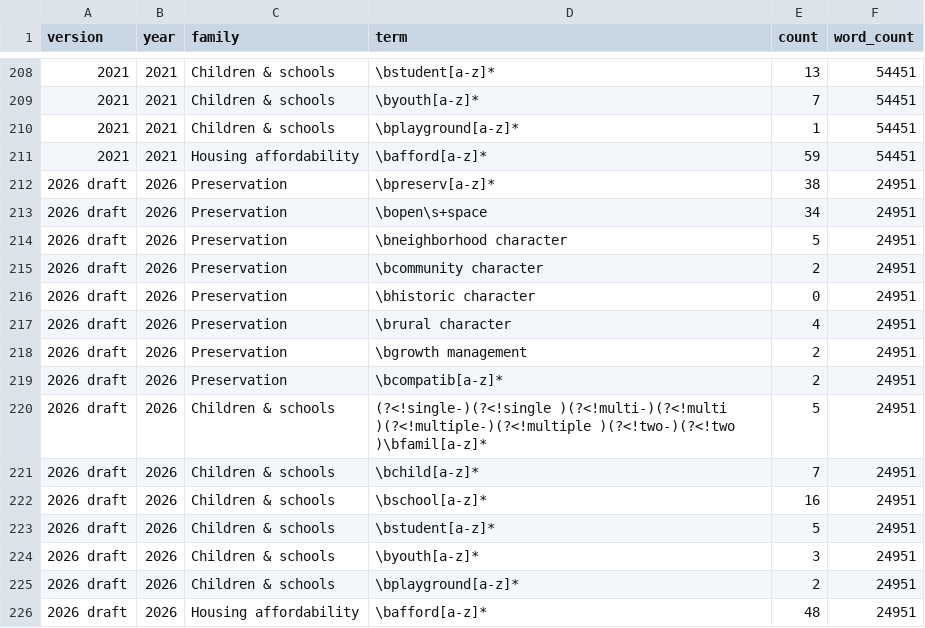
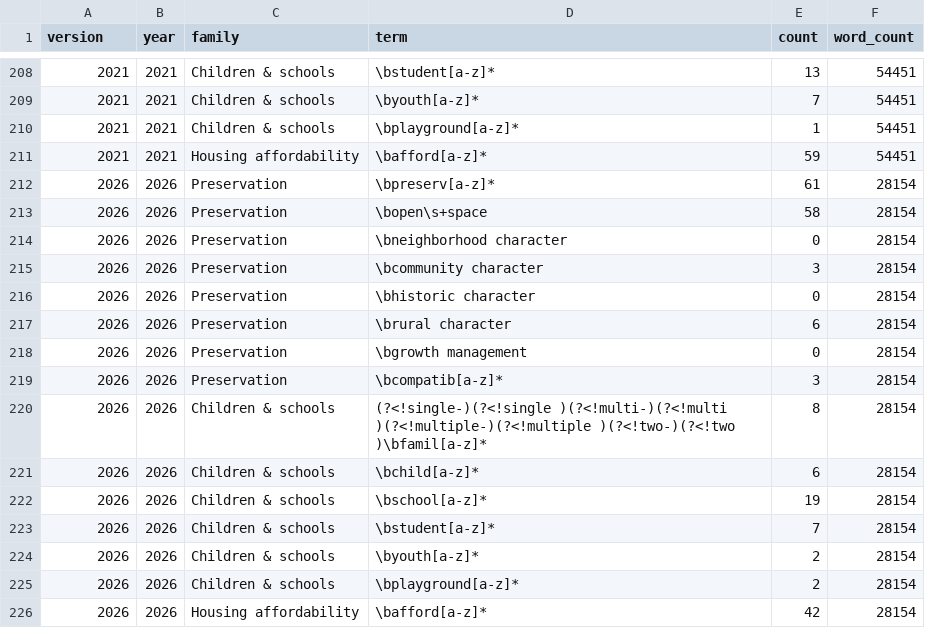
Before and after one commit to brianckeegan/charting-boulder, a CSV file: 2026-09-bvsd/data/processed/bvcp-term-counts.csv, drawn as a sheet; only a part is shown, gaps mark what is left out.

```diff
--- a/2026-09-bvsd/data/processed/bvcp-term-counts.csv
+++ b/2026-09-bvsd/data/processed/bvcp-term-counts.csv
@@ -211,16 +211,16 @@ version,year,family,term,count,word_count
 2021,2021,Housing affordability,\bafford[a-z]*,59,54451
-2026 draft,2026,Preservation,\bpreserv[a-z]*,38,24951
-2026 draft,2026,Preservation,\bopen\s+space,34,24951
-2026 draft,2026,Preservation,\bneighborhood character,5,24951
-2026 draft,2026,Preservation,\bcommunity character,2,24951
-2026 draft,2026,Preservation,\bhistoric character,0,24951
-2026 draft,2026,Preservation,\brural character,4,24951
-2026 draft,2026,Preservation,\bgrowth management,2,24951
-2026 draft,2026,Preservation,\bcompatib[a-z]*,2,24951
-2026 draft,2026,Children & schools,(?<!single-)(?<!single )(?<!multi-)(?<!multi )(?<!multiple-)(?<!multiple )(?<!two-)(?<!two )\bfamil[a-z]*,5,24951
-2026 draft,2026,Children & schools,\bchild[a-z]*,7,24951
-2026 draft,2026,Children & schools,\bschool[a-z]*,16,24951
-2026 draft,2026,Children & schools,\bstudent[a-z]*,5,24951
-2026 draft,2026,Children & schools,\byouth[a-z]*,3,24951
-2026 draft,2026,Children & schools,\bplayground[a-z]*,2,24951
-2026 draft,2026,Housing affordability,\bafford[a-z]*,48,24951
+2026,2026,Preservation,\bpreserv[a-z]*,61,28154
+2026,2026,Preservation,\bopen\s+space,58,28154
+2026,2026,Preservation,\bneighborhood character,0,28154
+2026,2026,Preservation,\bcommunity character,3,28154
+2026,2026,Preservation,\bhistoric character,0,28154
+2026,2026,Preservation,\brural character,6,28154
+2026,2026,Preservation,\bgrowth management,0,28154
+2026,2026,Preservation,\bcompatib[a-z]*,3,28154
+2026,2026,Children & schools,(?<!single-)(?<!single )(?<!multi-)(?<!multi )(?<!multiple-)(?<!multiple )(?<!two-)(?<!two )\bfamil[a-z]*,8,28154
+2026,2026,Children & schools,\bchild[a-z]*,6,28154
+2026,2026,Children & schools,\bschool[a-z]*,19,28154
+2026,2026,Children & schools,\bstudent[a-z]*,7,28154
+2026,2026,Children & schools,\byouth[a-z]*,2,28154
+2026,2026,Children & schools,\bplayground[a-z]*,2,28154
+2026,2026,Housing affordability,\bafford[a-z]*,42,28154
```
Also changed, not shown: 2026-09-bvsd/output/bvsd-pinned.csv, 2026-09-bvsd/output/bvsd-plan-vocabulary.csv, 7 other files.
